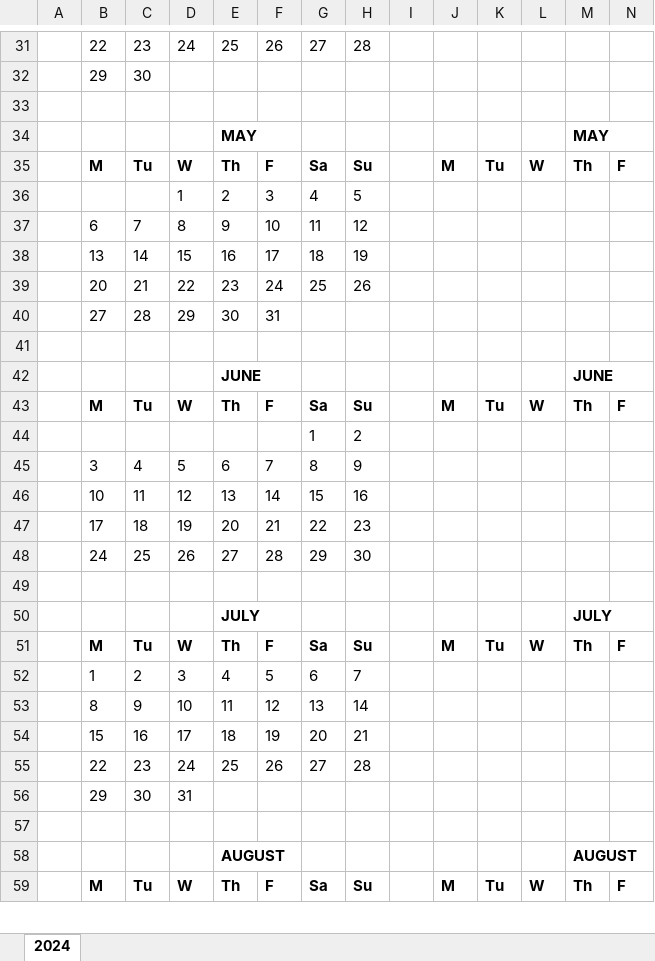
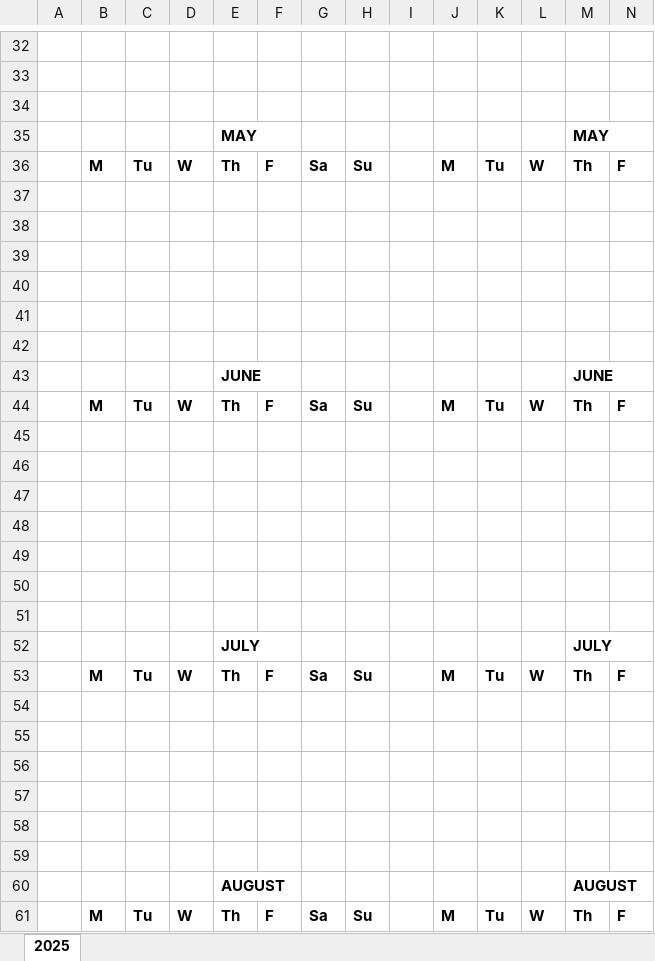
Before and after one commit to seddon-software/python-course, an Excel workbook: src/16 Scientific Libraries/07 Spreadsheets/data/calendar.xlsx, sheet 2025, drawn as a sheet; only a part is shown, gaps mark what is left out; values as stored, in another font and other column widths than the file's, no borders; addresses are those after the commit; rows hold the shown columns only; the diff covers the shown part only; the diff names each change by its address in the sheet, - before the commit and + after, or states it on an @@ line.

```diff
--- a/src/16 Scientific Libraries/07 Spreadsheets/data/calendar.xlsx (sheet 2025)
+++ b/src/16 Scientific Libraries/07 Spreadsheets/data/calendar.xlsx (sheet 2025)
-sheet tab: 2024
+sheet tab: 2025
-row 32:  | 22 | 23 | 24 | 25 | 26 | 27 | 28
+row 32: (empty)
-row 33:  | 29 | 30
+row 33: (empty)
-row 37:  |  |  | 1 | 2 | 3 | 4 | 5
+row 37: (empty)
-row 38:  | 6 | 7 | 8 | 9 | 10 | 11 | 12
+row 38: (empty)
-row 39:  | 13 | 14 | 15 | 16 | 17 | 18 | 19
+row 39: (empty)
-row 40:  | 20 | 21 | 22 | 23 | 24 | 25 | 26
+row 40: (empty)
-row 41:  | 27 | 28 | 29 | 30 | 31
+row 41: (empty)
-row 45:  |  |  |  |  |  | 1 | 2
+row 45: (empty)
-row 46:  | 3 | 4 | 5 | 6 | 7 | 8 | 9
+row 46: (empty)
-row 47:  | 10 | 11 | 12 | 13 | 14 | 15 | 16
+row 47: (empty)
-row 48:  | 17 | 18 | 19 | 20 | 21 | 22 | 23
+row 48: (empty)
-row 49:  | 24 | 25 | 26 | 27 | 28 | 29 | 30
+row 49: (empty)
+row 50: (empty)
-row 54:  | 1 | 2 | 3 | 4 | 5 | 6 | 7
+row 54: (empty)
-row 55:  | 8 | 9 | 10 | 11 | 12 | 13 | 14
+row 55: (empty)
-row 56:  | 15 | 16 | 17 | 18 | 19 | 20 | 21
+row 56: (empty)
-row 57:  | 22 | 23 | 24 | 25 | 26 | 27 | 28
+row 57: (empty)
-row 58:  | 29 | 30 | 31
+row 58: (empty)
```
Also changed, not shown: 1 added row, 7 removed rows and 233 edited cells elsewhere in this sheet, 17 other files.
